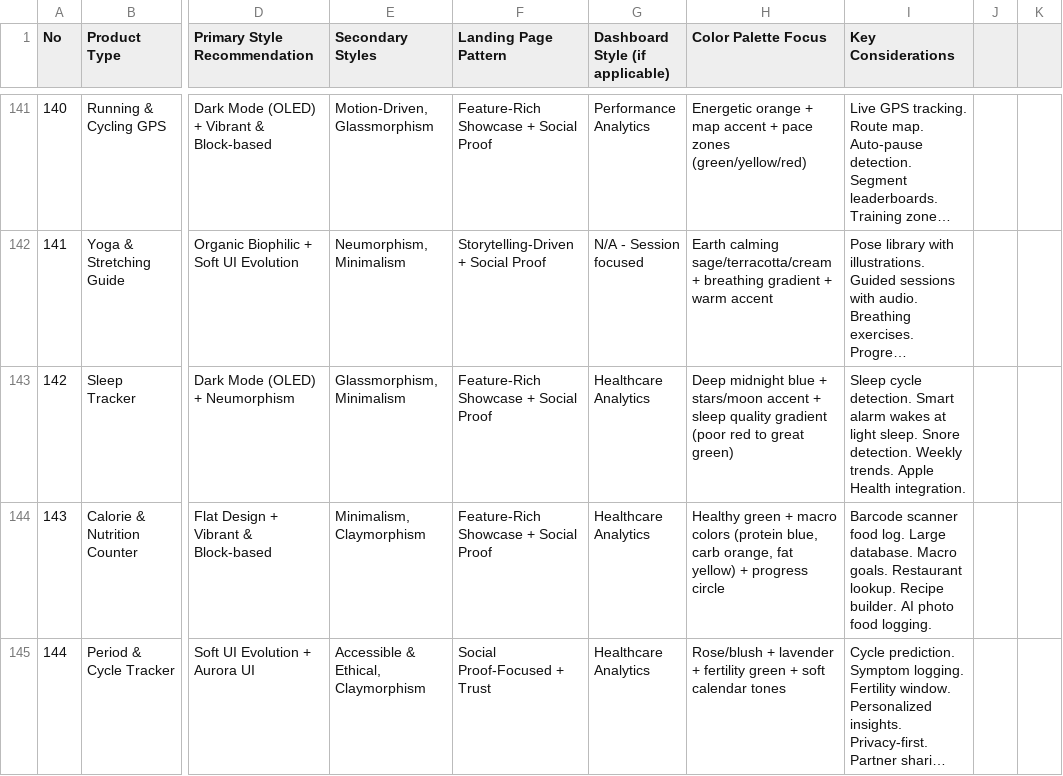
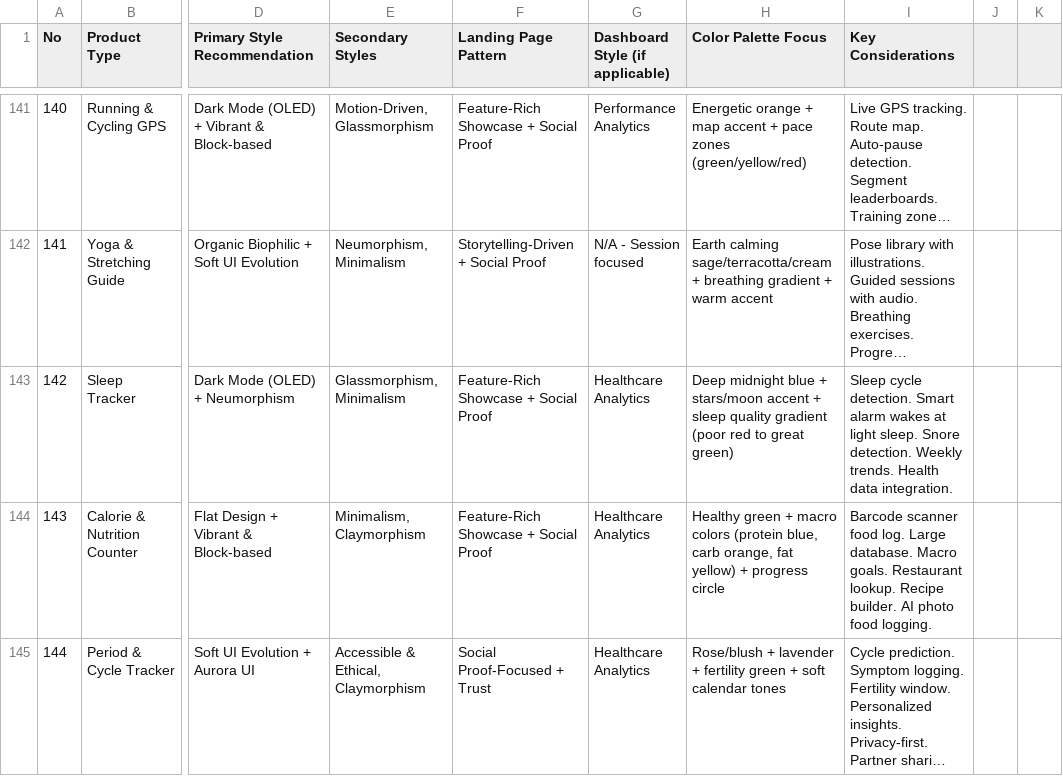
Before and after one commit to Musab2099/NEXUS-OS, a CSV file: .agents/skills/ui-ux-pro-max/data/products.csv, drawn as a sheet; only a part is shown, gaps mark what is left out; long unchanged cells end in …; the diff names each change by its address in the sheet, - before the commit and + after, or states it on an @@ line.

Commit message:
apple health sync remove

```diff
--- a/.agents/skills/ui-ux-pro-max/data/products.csv
+++ b/.agents/skills/ui-ux-pro-max/data/products.csv
-I143 (Key Considerations): …Weekly trends. Apple Health integration.
+I143 (Key Considerations): …Weekly trends. Health data integration.
```
Also changed, not shown: .claude/skills/ui-ux-pro-max/data/products.csv, 58 other files.
